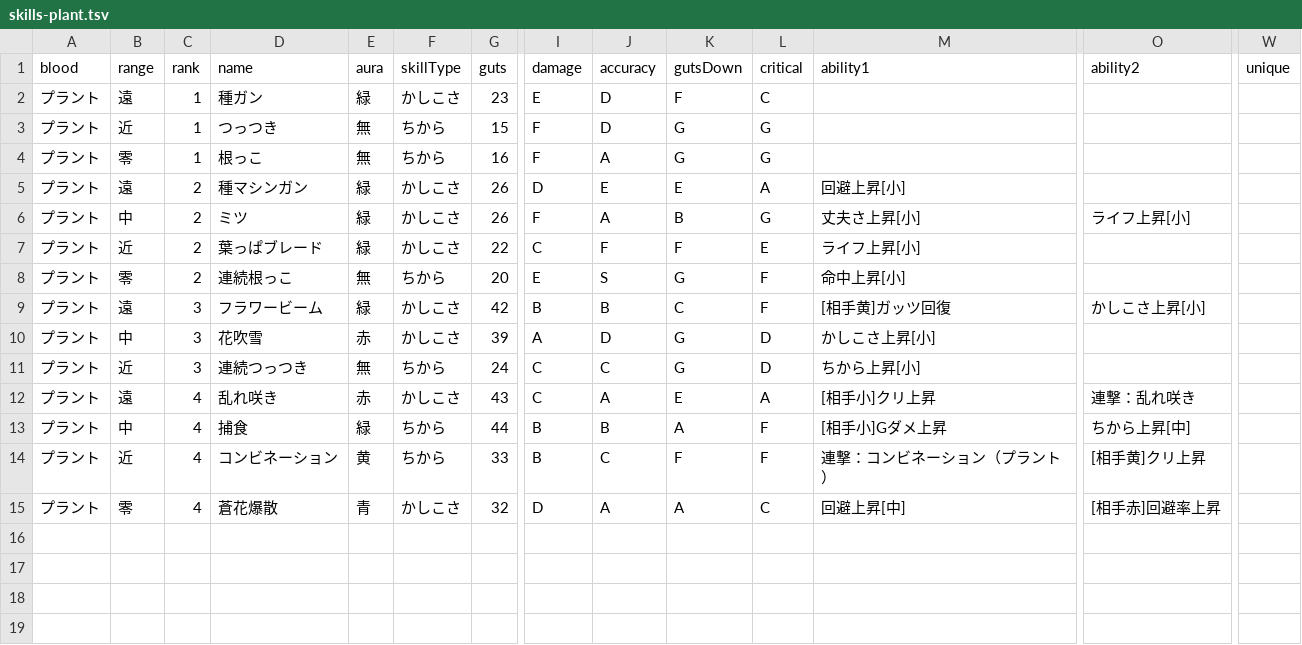
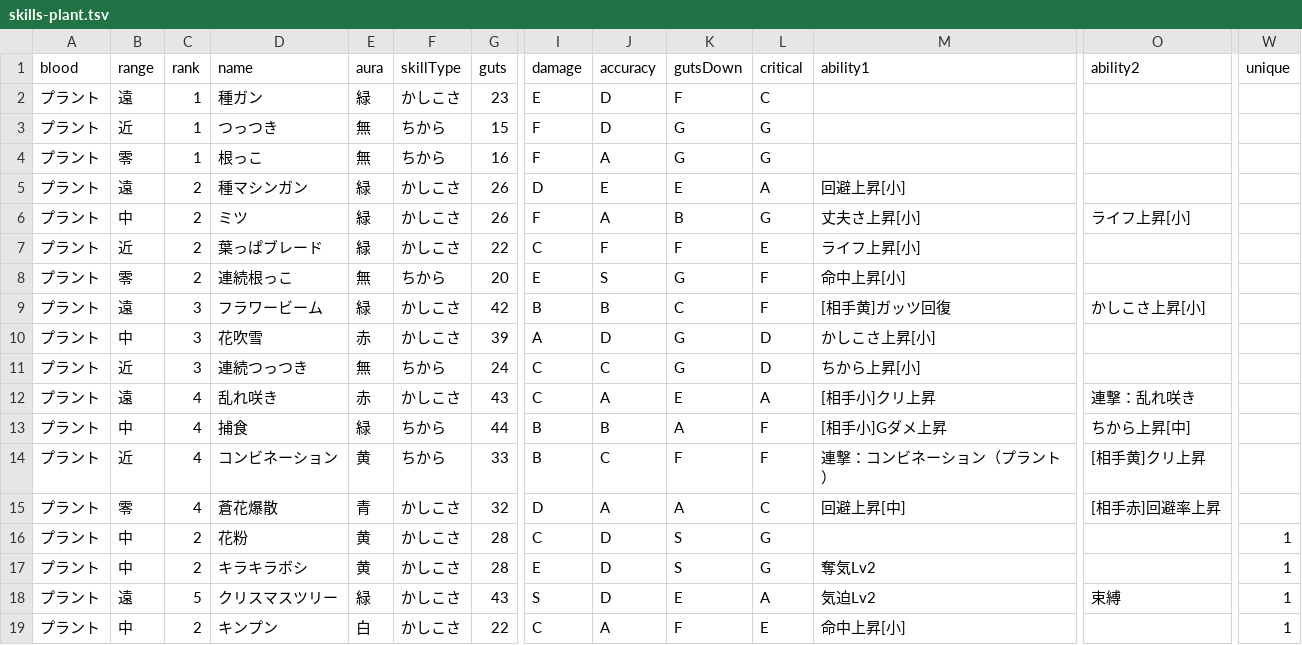
Before and after one commit to oginginlmftv2/line-monster-farm, a TSV file: src/data/_source/skills-plant.tsv, drawn as a sheet; only a part is shown, gaps mark what is left out; rows hold the shown columns only; the diff names each change by its address in the sheet, - before the commit and + after, or states it on an @@ line.

```diff
--- a/src/data/_source/skills-plant.tsv
+++ b/src/data/_source/skills-plant.tsv
+row 16: プラント | 中 | 2 | 花粉 | 黄 | かしこさ | 28 | C | D | S | G |  |  | 1
+row 17: プラント | 中 | 2 | キラキラボシ | 黄 | かしこさ | 28 | E | D | S | G | 奪気Lv2 |  | 1
+row 18: プラント | 遠 | 5 | クリスマスツリー | 緑 | かしこさ | 43 | S | D | E | A | 気迫Lv2 | 束縛 | 1
+row 19: プラント | 中 | 2 | キンプン | 白 | かしこさ | 22 | C | A | F | E | 命中上昇[小] |  | 1
```
Also changed, not shown: src/data/_source/skill-abilities.tsv, 29 other files.
